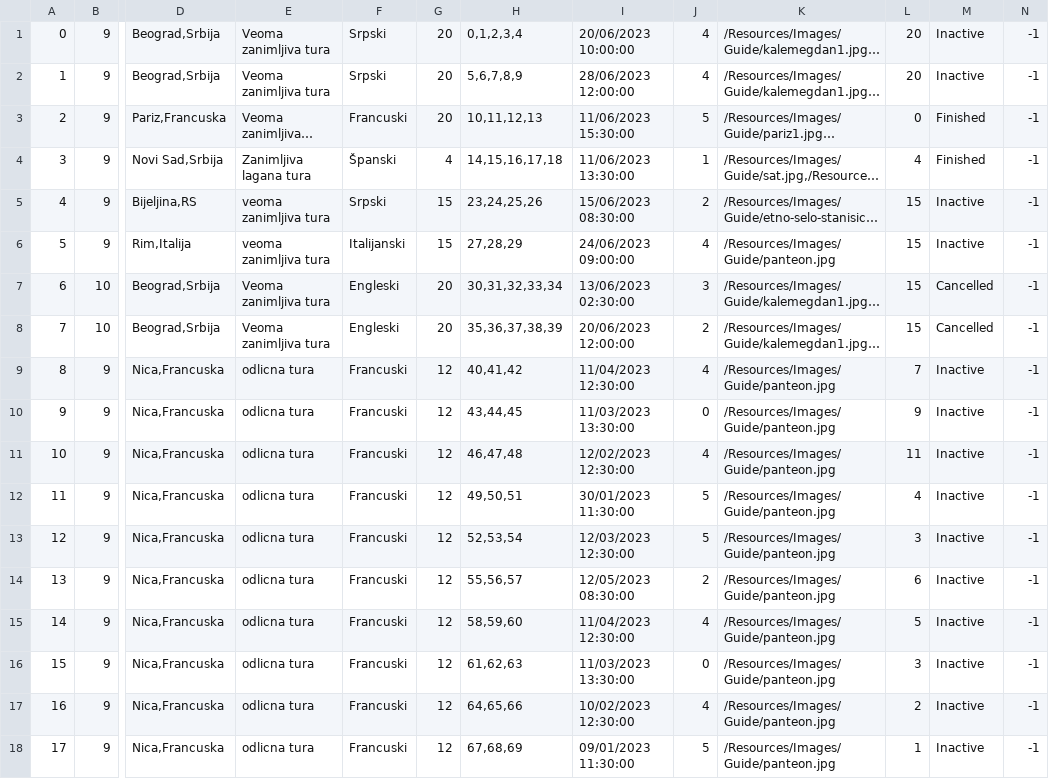
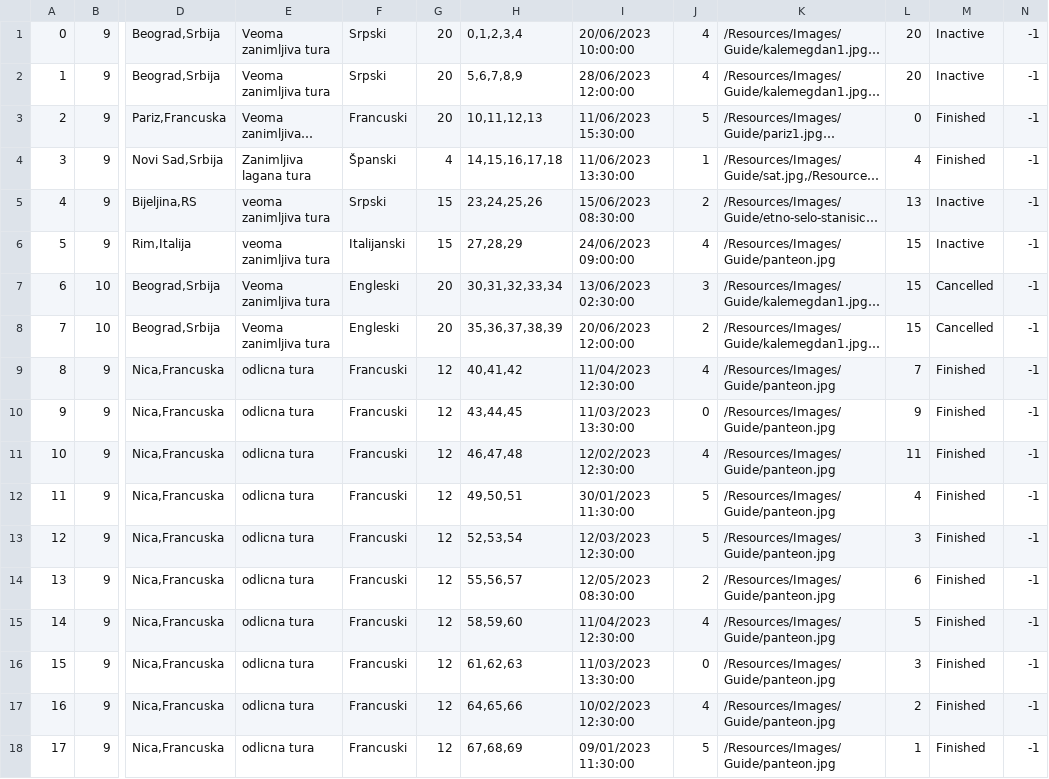
Before and after one commit to jblanusa13/SimsProjekat, a CSV file: ProjectSims/ProjectSims/Resources/Data/tour.csv, drawn as a sheet; only a part is shown, gaps mark what is left out; long unchanged cells end in …; the diff covers the shown part only; the diff names each change by its address in the sheet, - before the commit and + after, or states it on an @@ line.

```diff
--- a/ProjectSims/ProjectSims/Resources/Data/tour.csv
+++ b/ProjectSims/ProjectSims/Resources/Data/tour.csv
-L5: 15
+L5: 13
-M9:M18: Inactive
+M9:M18: Finished
```
Also changed, not shown: 7 added rows and 16 edited cells elsewhere in this file, ProjectSims/ProjectSims/Resources/Data/guest2.csv, ProjectSims/ProjectSims/Resources/Data/keypoint.csv, 10 other files.
